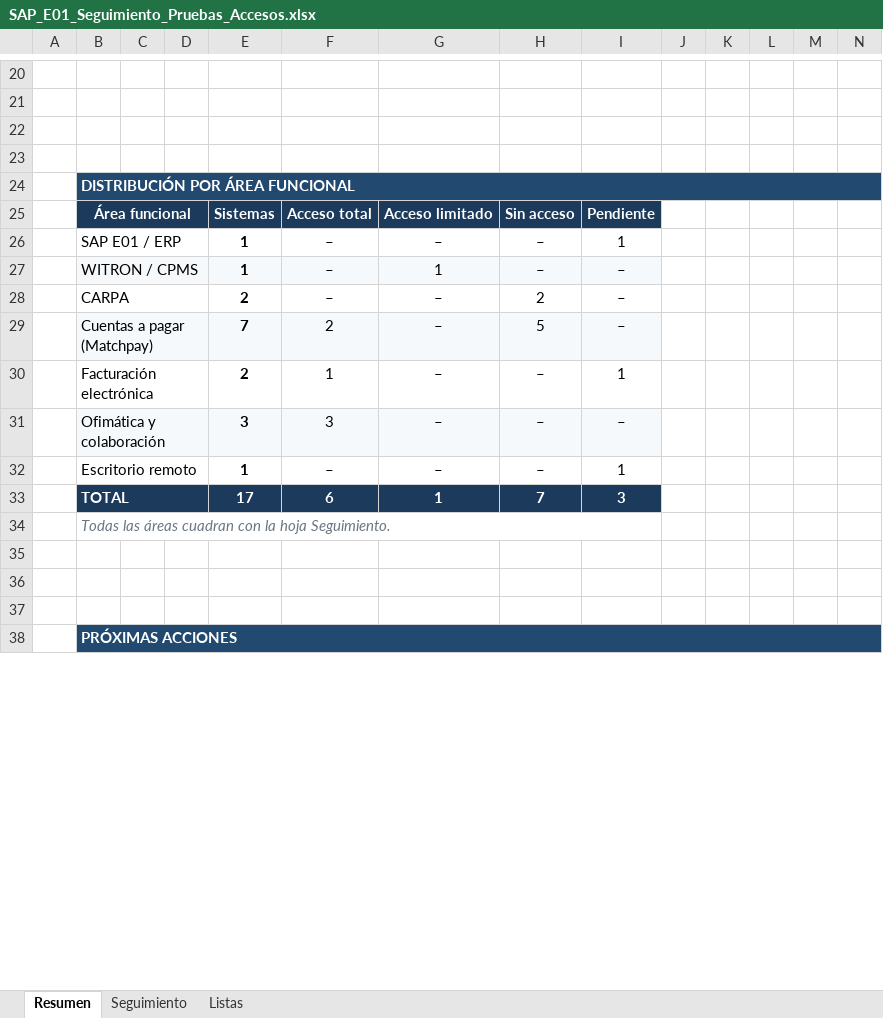
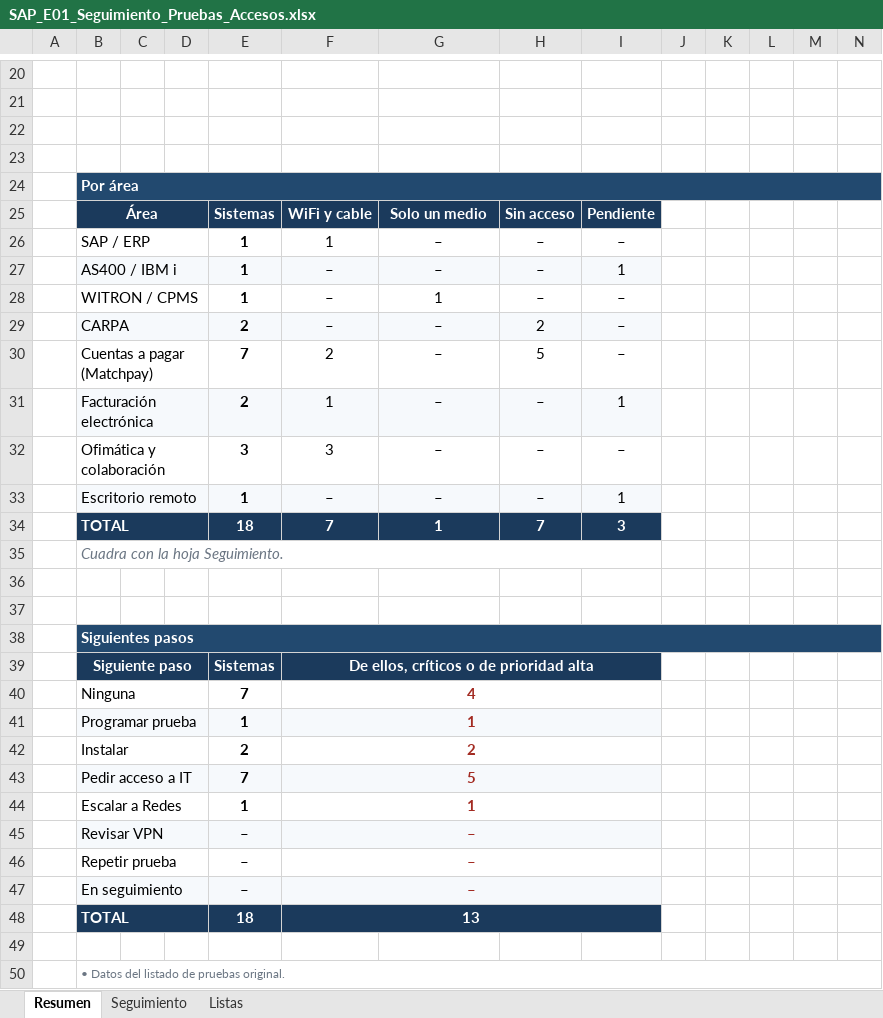
Before and after one commit to rlucho/mem0-mcp-selfhosted, an Excel workbook: tracking/SAP_E01_Seguimiento_Pruebas_Accesos.xlsx, sheet Resumen, drawn as a sheet; only a part is shown, gaps mark what is left out; values as stored, in another font and other column widths than the file's, no borders; charts and pictures not drawn; addresses are those after the commit; the diff covers the shown part only; the diff names each change by its address in the sheet, - before the commit and + after, or states it on an @@ line.

```diff
--- a/tracking/SAP_E01_Seguimiento_Pruebas_Accesos.xlsx (sheet Resumen)
+++ b/tracking/SAP_E01_Seguimiento_Pruebas_Accesos.xlsx (sheet Resumen)
-B24: DISTRIBUCIÓN POR ÁREA FUNCIONAL
+B24: Por área
-B25: Área funcional
+B25: Área
-F25: Acceso total
+F25: WiFi y cable
-G25: Acceso limitado
+G25: Solo un medio
+row 26:  | SAP / ERP |  |  | 1 | 1 | – | – | –
-B27: SAP E01 / ERP
+B27: AS400 / IBM i
-B27:I27 fill: none
+B27:I27 fill: #F6F9FC
-B28:I28 fill: #F6F9FC
+B28:I28 fill: none
-B29:I29 fill: none
+B29:I29 fill: #F6F9FC
-B30:I30 fill: #F6F9FC
+B30:I30 fill: none
-B31:I31 fill: none
+B31:I31 fill: #F6F9FC
-B32:I32 fill: #F6F9FC
+B32:I32 fill: none
-B33:I33 fill: none
+B33:I33 fill: #F6F9FC
-E34: 17
+E34: 18
-F34: 6
+F34: 7
-B35: Todas las áreas cuadran con la hoja Seguimiento.
+B35: Cuadra con la hoja Seguimiento.
+row 38:  | Siguientes pasos
+row 39:  | Siguiente paso |  |  | Sistemas | De ellos, críticos o de prioridad alta
+row 40:  | Ninguna |  |  | 7 | 4
+row 42:  | Instalar |  |  | 2 | 2
+row 43:  | Pedir acceso a IT |  |  | 7 | 5
+row 44:  | Escalar a Redes |  |  | 1 | 1
+row 45:  | Revisar VPN |  |  | – | –
+row 46:  | Repetir prueba |  |  | – | –
+row 48:  | TOTAL |  |  | 18 | 13
-B50: PRÓXIMAS ACCIONES
+B50: • Datos del listado de pruebas original.
-B50:N50 fill: #22496F
+B50:N50 fill: none
@@ B50 bold: on → off, text colour: #FFFFFF → #6B7683, text size: smaller @@
```
Also changed, not shown: 5 added rows, 15 removed rows and 11 edited cells elsewhere in this sheet, sheet Seguimiento, sheet Listas, formulas that keep their value, charts or pictures.
